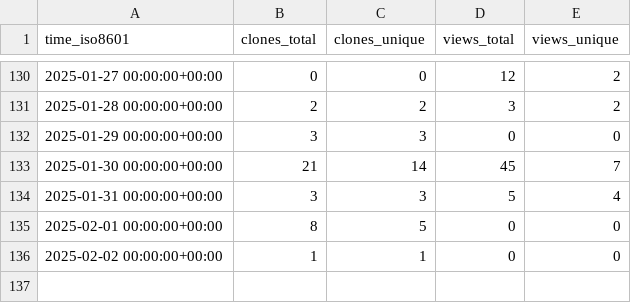
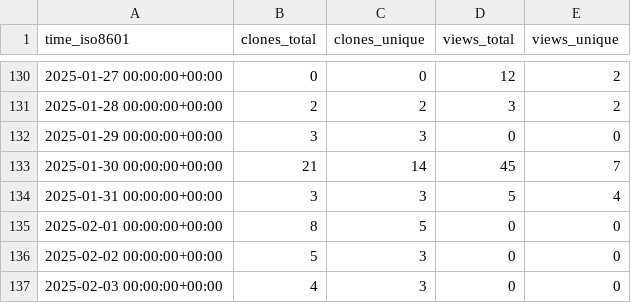
Before and after one commit to Institute-Eng-and-Comp-Mechanics-UStgt/ApHIN, a CSV file: Institute-Eng-and-Comp-Mechanics-UStgt/ApHIN/ghrs-data/views_clones_aggregate.csv, drawn as a sheet; only a part is shown, gaps mark what is left out.

```diff
--- a/Institute-Eng-and-Comp-Mechanics-UStgt/ApHIN/ghrs-data/views_clones_aggregate.csv
+++ b/Institute-Eng-and-Comp-Mechanics-UStgt/ApHIN/ghrs-data/views_clones_aggregate.csv
@@ -135,2 +135,3 @@ time_iso8601,clones_total,clones_unique,views_total,views_unique
 2025-02-01 00:00:00+00:00,8,5,0,0
-2025-02-02 00:00:00+00:00,1,1,0,0
+2025-02-02 00:00:00+00:00,5,3,0,0
+2025-02-03 00:00:00+00:00,4,3,0,0
```
Also changed, not shown: 1 other file.
